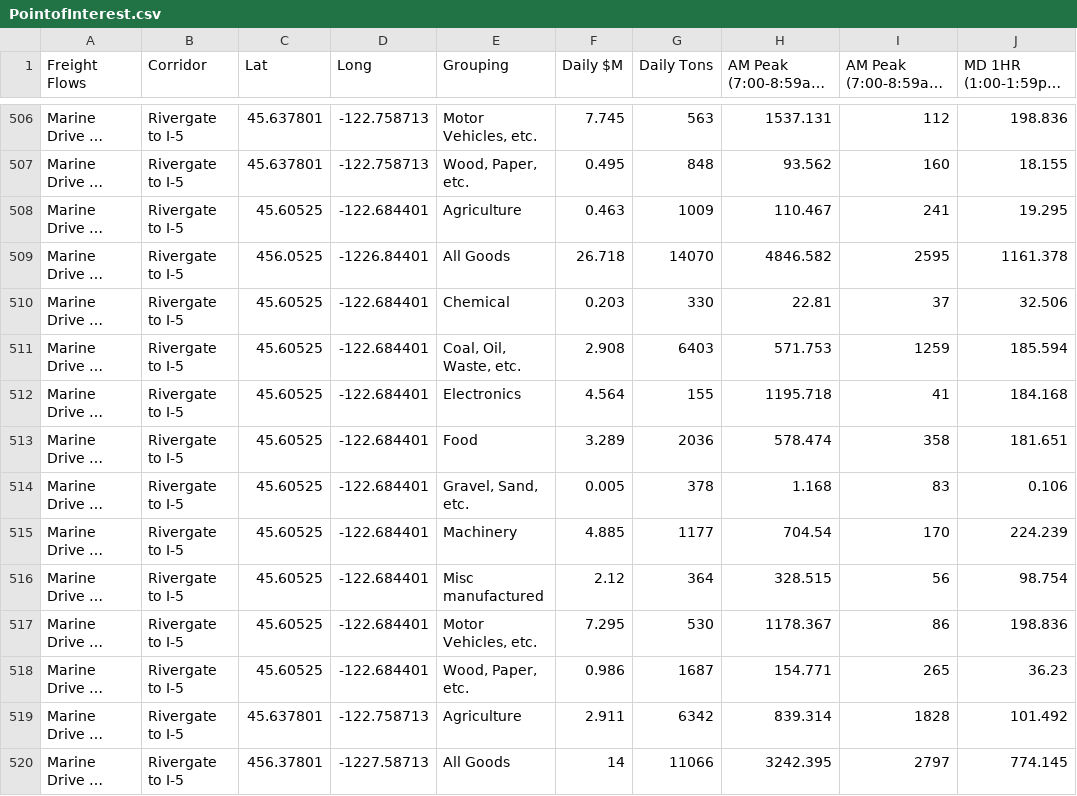
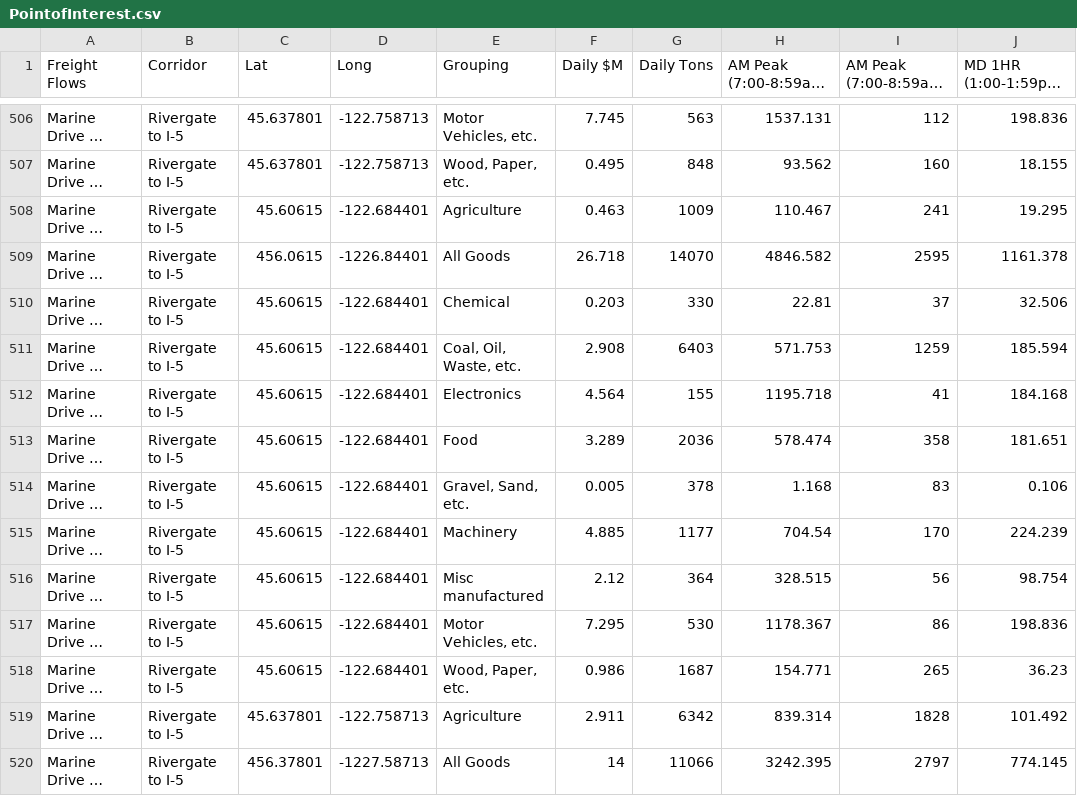
Before and after one commit to RSGInc/portland_freight_model_data, a CSV file: data/portland/Freight_Flows_New_Results/PointofInterest.csv, drawn as a sheet; only a part is shown, gaps mark what is left out; long unchanged cells end in …; the diff names each change by its address in the sheet, - before the commit and + after, or states it on an @@ line.

Commit message:
adjust location

```diff
--- a/data/portland/Freight_Flows_New_Results/PointofInterest.csv
+++ b/data/portland/Freight_Flows_New_Results/PointofInterest.csv
-C508 (Lat): 45.60525
+C508 (Lat): 45.60615
-C509 (Lat): 456.0525
+C509 (Lat): 456.0615
-C510:C518 (Lat): 45.60525
+C510:C518 (Lat): 45.60615
```
